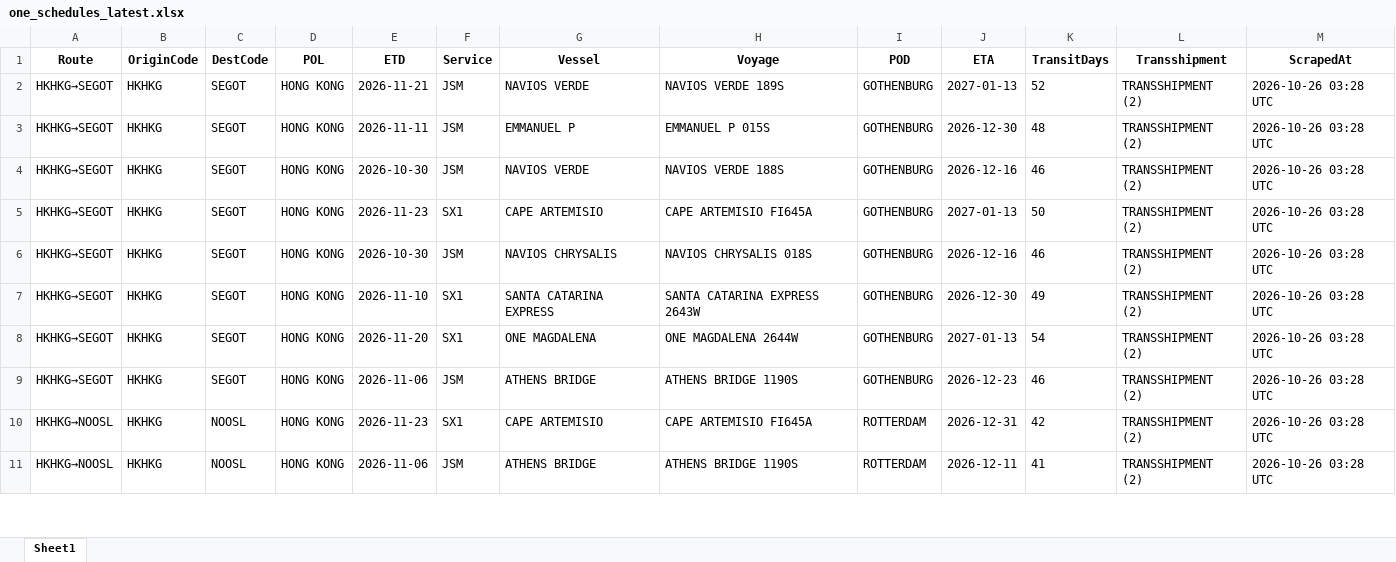
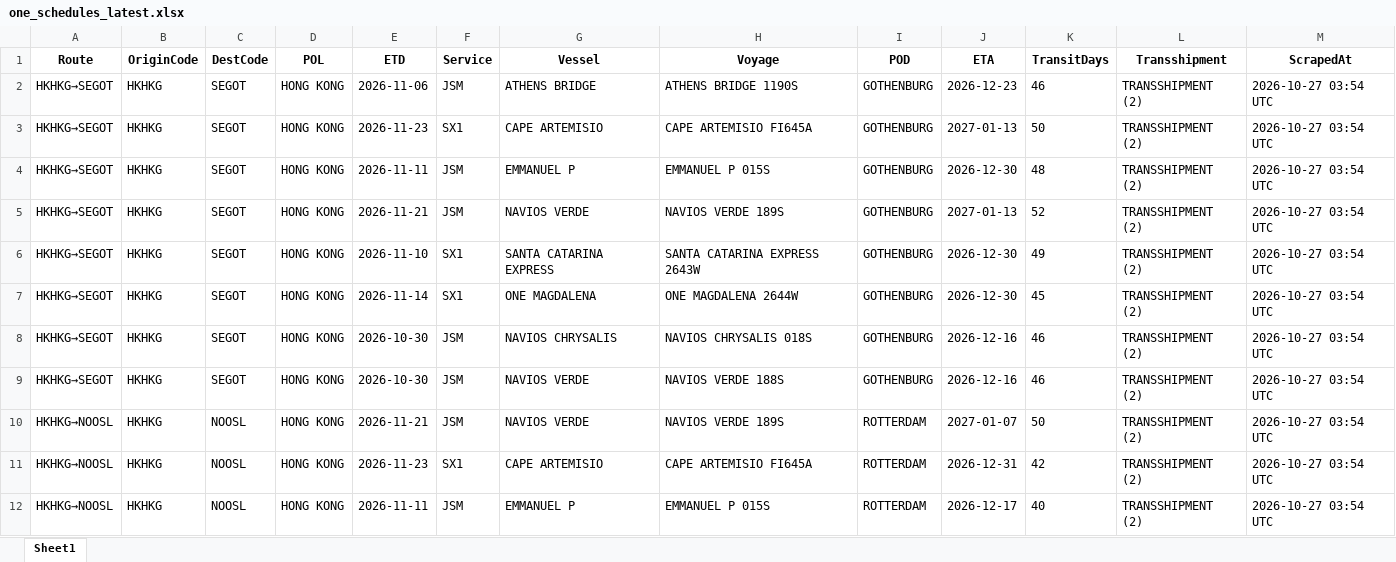
Before and after one commit to ply93/esl-schedule-fetcher, an Excel workbook: output/one_schedules_latest.xlsx, sheet Sheet1, drawn as a sheet; only a part is shown; values as stored, in another font and other column widths than the file's, no borders; removed rows and columns are numbered as before the commit, all else as after; the diff covers the shown part only; the diff names each change by its address in the sheet, - before the commit and + after, or states it on an @@ line.

```diff
--- a/output/one_schedules_latest.xlsx (sheet Sheet1)
+++ b/output/one_schedules_latest.xlsx (sheet Sheet1)
-E2 (ETD): 2026-11-21
+E2 (ETD): 2026-11-06
-G2 (Vessel): NAVIOS VERDE
+G2 (Vessel): ATHENS BRIDGE
-H2 (Voyage): NAVIOS VERDE 189S
+H2 (Voyage): ATHENS BRIDGE 1190S
-J2 (ETA): 2027-01-13
+J2 (ETA): 2026-12-23
-K2 (TransitDays): 52
+K2 (TransitDays): 46
-M2 (ScrapedAt): 2026-10-26 03:28 UTC
+M2 (ScrapedAt): 2026-10-27 03:54 UTC
+row 3: HKHKG→SEGOT | HKHKG | SEGOT | HONG KONG | 2026-11-23 | SX1 | CAPE ARTEMISIO | CAPE ARTEMISIO FI645A | GOTHENBURG | 2027-01-13 | 50 | TRANSSHIPMENT (2) | 2026-10-27 03:54 UTC
-M4:M5 (ScrapedAt): 2026-10-26 03:28 UTC
+M4:M5 (ScrapedAt): 2026-10-27 03:54 UTC
-E5 (ETD): 2026-10-30
+E5 (ETD): 2026-11-21
-H5 (Voyage): NAVIOS VERDE 188S
+H5 (Voyage): NAVIOS VERDE 189S
-J5 (ETA): 2026-12-16
+J5 (ETA): 2027-01-13
-K5 (TransitDays): 46
+K5 (TransitDays): 52
-row 5: HKHKG→SEGOT | HKHKG | SEGOT | HONG KONG | 2026-11-23 | SX1 | CAPE ARTEMISIO | CAPE ARTEMISIO FI645A | GOTHENBURG | 2027-01-13 | 50 | TRANSSHIPMENT (2) | 2026-10-26 03:28 UTC
-row 6: HKHKG→SEGOT | HKHKG | SEGOT | HONG KONG | 2026-10-30 | JSM | NAVIOS CHRYSALIS | NAVIOS CHRYSALIS 018S | GOTHENBURG | 2026-12-16 | 46 | TRANSSHIPMENT (2) | 2026-10-26 03:28 UTC
-M6:M7 (ScrapedAt): 2026-10-26 03:28 UTC
+M6:M7 (ScrapedAt): 2026-10-27 03:54 UTC
-E7 (ETD): 2026-11-20
+E7 (ETD): 2026-11-14
-J7 (ETA): 2027-01-13
+J7 (ETA): 2026-12-30
-K7 (TransitDays): 54
+K7 (TransitDays): 45
+row 8: HKHKG→SEGOT | HKHKG | SEGOT | HONG KONG | 2026-10-30 | JSM | NAVIOS CHRYSALIS | NAVIOS CHRYSALIS 018S | GOTHENBURG | 2026-12-16 | 46 | TRANSSHIPMENT (2) | 2026-10-27 03:54 UTC
-E9 (ETD): 2026-11-06
+E9 (ETD): 2026-10-30
-G9 (Vessel): ATHENS BRIDGE
+G9 (Vessel): NAVIOS VERDE
-H9 (Voyage): ATHENS BRIDGE 1190S
+H9 (Voyage): NAVIOS VERDE 188S
-J9 (ETA): 2026-12-23
+J9 (ETA): 2026-12-16
-M9 (ScrapedAt): 2026-10-26 03:28 UTC
+M9 (ScrapedAt): 2026-10-27 03:54 UTC
+row 10: HKHKG→NOOSL | HKHKG | NOOSL | HONG KONG | 2026-11-21 | JSM | NAVIOS VERDE | NAVIOS VERDE 189S | ROTTERDAM | 2027-01-07 | 50 | TRANSSHIPMENT (2) | 2026-10-27 03:54 UTC
-M11:M12 (ScrapedAt): 2026-10-26 03:28 UTC
+M11:M12 (ScrapedAt): 2026-10-27 03:54 UTC
-E12 (ETD): 2026-11-06
+E12 (ETD): 2026-11-11
-G12 (Vessel): ATHENS BRIDGE
+G12 (Vessel): EMMANUEL P
-H12 (Voyage): ATHENS BRIDGE 1190S
+H12 (Voyage): EMMANUEL P 015S
-J12 (ETA): 2026-12-11
+J12 (ETA): 2026-12-17
-K12 (TransitDays): 41
+K12 (TransitDays): 40
```
Also changed, not shown: 5 added rows, 5 removed rows and 101 edited cells elsewhere in this sheet, output/esl_schedules_latest.xlsx, 2 other files.
